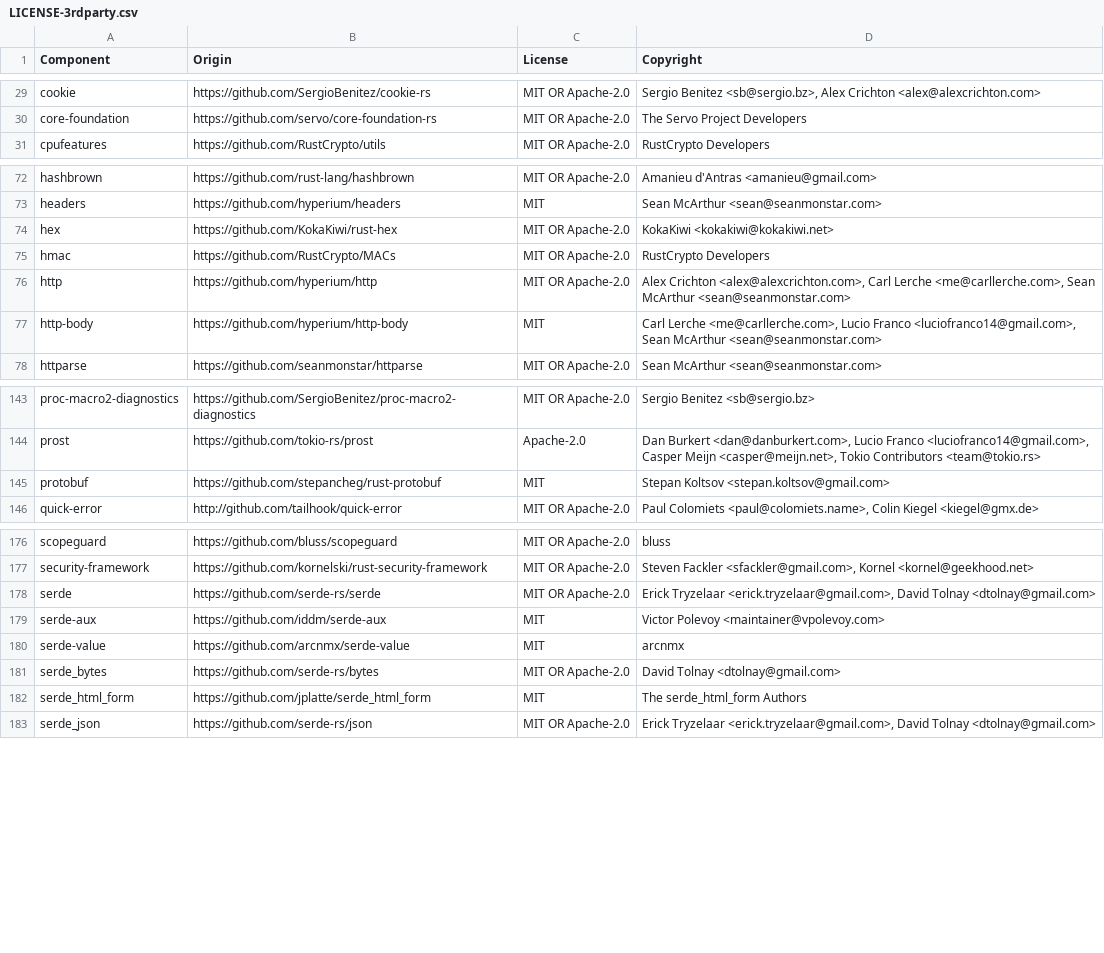
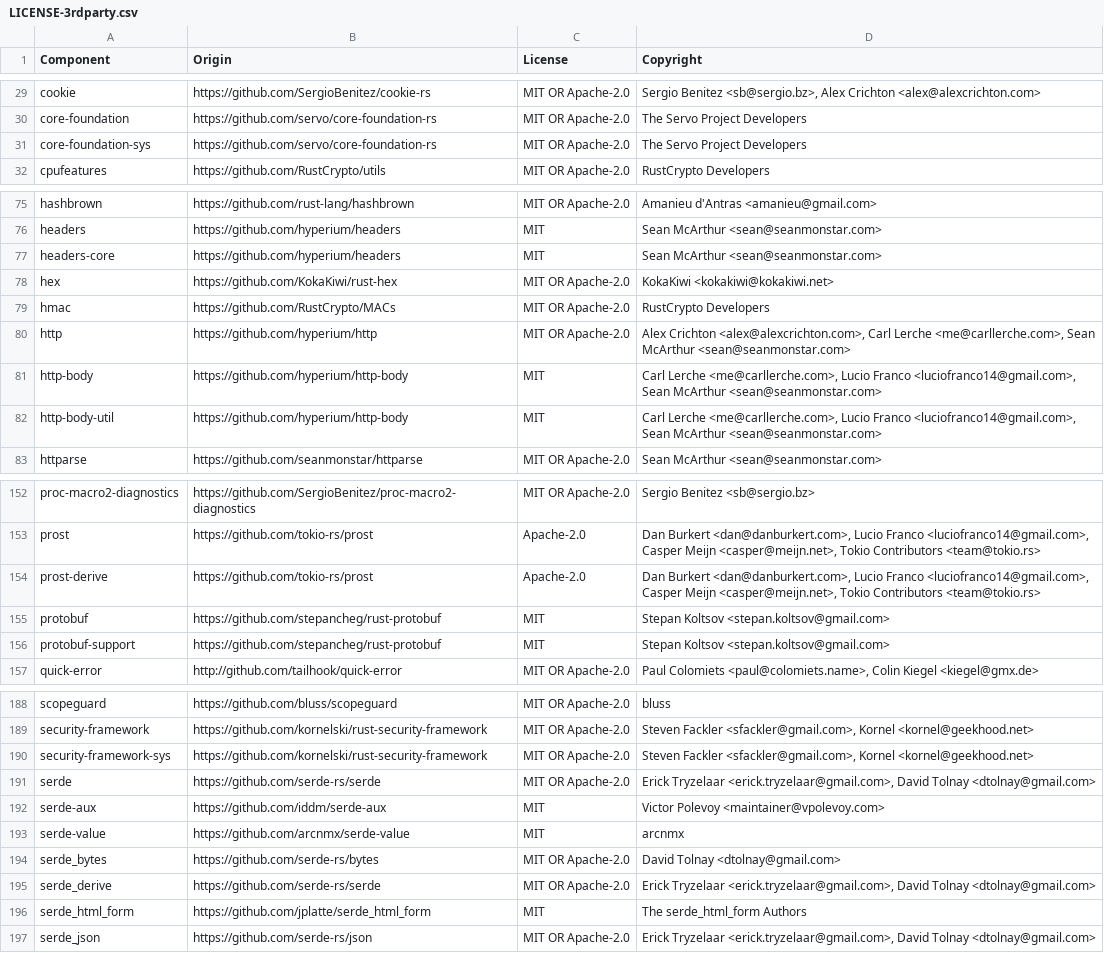
Before and after one commit to DataDog/datadog-lambda-extension, a CSV file: bottlecap/LICENSE-3rdparty.csv, drawn as a sheet; only a part is shown, gaps mark what is left out; the diff covers the shown part only.

```diff
--- a/bottlecap/LICENSE-3rdparty.csv
+++ b/bottlecap/LICENSE-3rdparty.csv
@@ -30,2 +30,3 @@ cookie,https://github.com/SergioBenitez/cookie-rs,MIT OR Apache-2.0,"Sergio Beni
 core-foundation,https://github.com/servo/core-foundation-rs,MIT OR Apache-2.0,The Servo Project Developers
+core-foundation-sys,https://github.com/servo/core-foundation-rs,MIT OR Apache-2.0,The Servo Project Developers
 cpufeatures,https://github.com/RustCrypto/utils,MIT OR Apache-2.0,RustCrypto Developers
@@ -73,2 +76,3 @@ hashbrown,https://github.com/rust-lang/hashbrown,MIT OR Apache-2.0,Amanieu d'Ant
 headers,https://github.com/hyperium/headers,MIT,Sean McArthur <sean@seanmonstar.com>
+headers-core,https://github.com/hyperium/headers,MIT,Sean McArthur <sean@seanmonstar.com>
 hex,https://github.com/KokaKiwi/rust-hex,MIT OR Apache-2.0,KokaKiwi <kokakiwi@kokakiwi.net>
@@ -77,2 +81,3 @@ http,https://github.com/hyperium/http,MIT OR Apache-2.0,"Alex Crichton <alex@ale
 http-body,https://github.com/hyperium/http-body,MIT,"Carl Lerche <me@carllerche.com>, Lucio Franco <luciofranco14@gmail.com>, Sean McArthur <sean@seanmonstar.com>"
+http-body-util,https://github.com/hyperium/http-body,MIT,"Carl Lerche <me@carllerche.com>, Lucio Franco <luciofranco14@gmail.com>, Sean McArthur <sean@seanmonstar.com>"
 httparse,https://github.com/seanmonstar/httparse,MIT OR Apache-2.0,Sean McArthur <sean@seanmonstar.com>
@@ -144,3 +153,5 @@ proc-macro2-diagnostics,https://github.com/SergioBenitez/proc-macro2-diagnostics
 prost,https://github.com/tokio-rs/prost,Apache-2.0,"Dan Burkert <dan@danburkert.com>, Lucio Franco <luciofranco14@gmail.com>, Casper Meijn <casper@meijn.net>, Tokio Contributors <team@tokio.rs>"
+prost-derive,https://github.com/tokio-rs/prost,Apache-2.0,"Dan Burkert <dan@danburkert.com>, Lucio Franco <luciofranco14@gmail.com>, Casper Meijn <casper@meijn.net>, Tokio Contributors <team@tokio.rs>"
 protobuf,https://github.com/stepancheg/rust-protobuf,MIT,Stepan Koltsov <stepan.koltsov@gmail.com>
+protobuf-support,https://github.com/stepancheg/rust-protobuf,MIT,Stepan Koltsov <stepan.koltsov@gmail.com>
 quick-error,http://github.com/tailhook/quick-error,MIT OR Apache-2.0,"Paul Colomiets <paul@colomiets.name>, Colin Kiegel <kiegel@gmx.de>"
@@ -177,2 +189,3 @@ scopeguard,https://github.com/bluss/scopeguard,MIT OR Apache-2.0,bluss
 security-framework,https://github.com/kornelski/rust-security-framework,MIT OR Apache-2.0,"Steven Fackler <sfackler@gmail.com>, Kornel <kornel@geekhood.net>"
+security-framework-sys,https://github.com/kornelski/rust-security-framework,MIT OR Apache-2.0,"Steven Fackler <sfackler@gmail.com>, Kornel <kornel@geekhood.net>"
 serde,https://github.com/serde-rs/serde,MIT OR Apache-2.0,"Erick Tryzelaar <erick.tryzelaar@gmail.com>, David Tolnay <dtolnay@gmail.com>"
@@ -181,2 +194,3 @@ serde-value,https://github.com/arcnmx/serde-value,MIT,arcnmx
 serde_bytes,https://github.com/serde-rs/bytes,MIT OR Apache-2.0,David Tolnay <dtolnay@gmail.com>
+serde_derive,https://github.com/serde-rs/serde,MIT OR Apache-2.0,"Erick Tryzelaar <erick.tryzelaar@gmail.com>, David Tolnay <dtolnay@gmail.com>"
 serde_html_form,https://github.com/jplatte/serde_html_form,MIT,The serde_html_form Authors
```
Also changed, not shown: 16 added rows elsewhere in this file.
